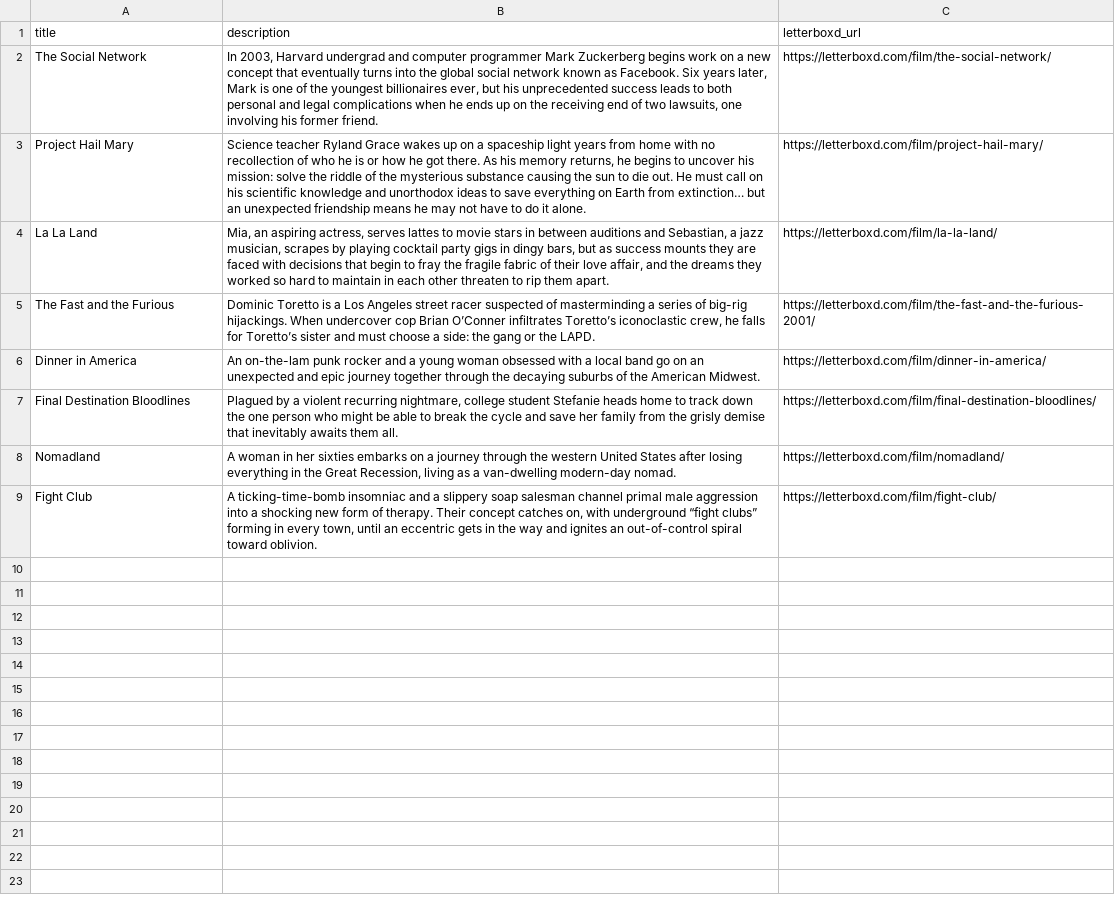
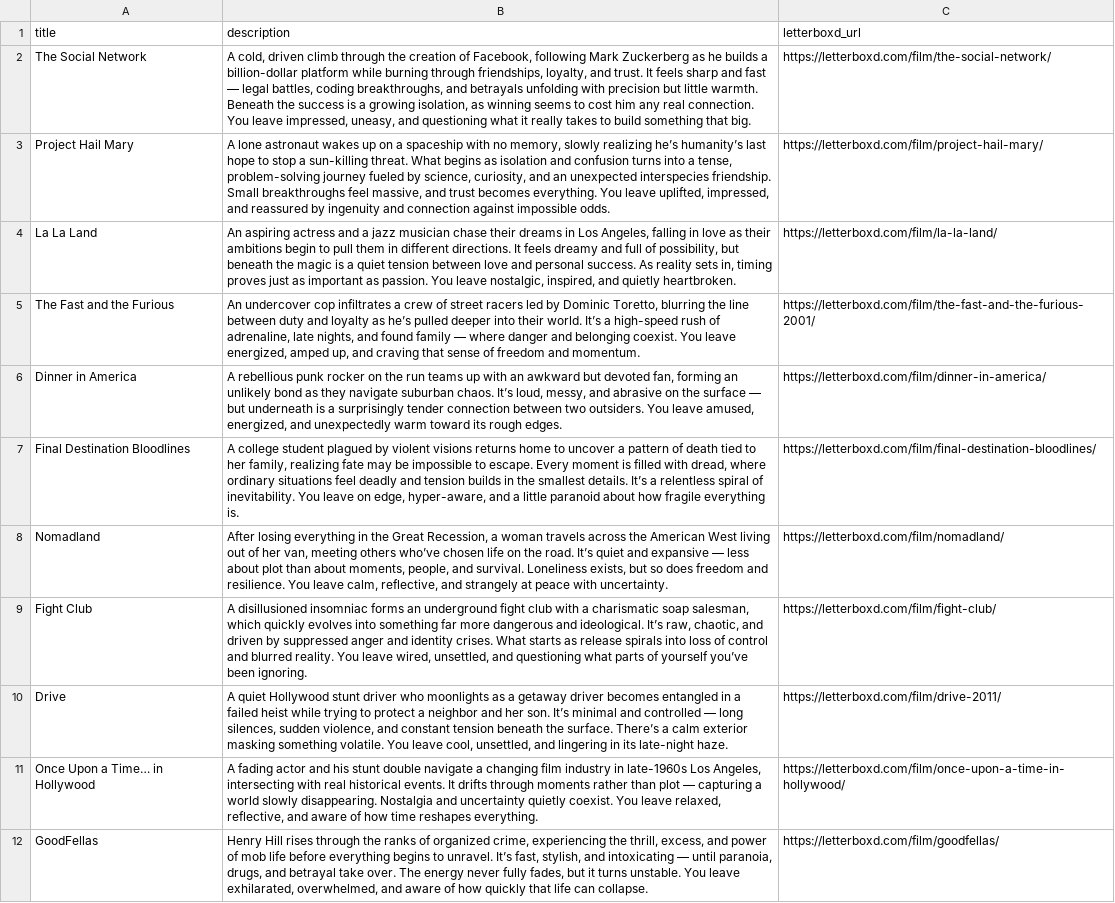
Before and after one commit to thebrianandrus/Movie-Recommendations-by-Brian, a CSV file: movies.csv, drawn as a sheet; the diff names each change by its address in the sheet, - before the commit and + after, or states it on an @@ line.

Commit message:
Add files via upload

```diff
--- a/movies.csv
+++ b/movies.csv
-B2 (description): In 2003, Harvard undergrad and computer programmer Mark Zuckerberg begins work on a new concept that eventually turns into the global social network known as Facebook. Six years later, Mark is one of the youngest billionaires ever, but his unprecedented success leads to both personal and legal complications when he ends up on the receiving end of two lawsuits, one involving his former friend.
+B2 (description): A cold, driven climb through the creation of Facebook, following Mark Zuckerberg as he builds a billion-dollar platform while burning through friendships, loyalty, and trust. It feels sharp and fast — legal battles, coding breakthroughs, and betrayals unfolding with precision but little warmth. Beneath the success is a growing isolation, as winning seems to cost him any real connection. You leave impressed, uneasy, and questioning what it really takes to build something that big.
-B3 (description): Science teacher Ryland Grace wakes up on a spaceship light years from home with no recollection of who he is or how he got there. As his memory returns, he begins to uncover his mission: solve the riddle of the mysterious substance causing the sun to die out. He must call on his scientific knowledge and unorthodox ideas to save everything on Earth from extinction… but an unexpected friendship means he may not have to do it alone.
+B3 (description): A lone astronaut wakes up on a spaceship with no memory, slowly realizing he’s humanity’s last hope to stop a sun-killing threat. What begins as isolation and confusion turns into a tense, problem-solving journey fueled by science, curiosity, and an unexpected interspecies friendship. Small breakthroughs feel massive, and trust becomes everything. You leave uplifted, impressed, and reassured by ingenuity and connection against impossible odds.
-B4 (description): Mia, an aspiring actress, serves lattes to movie stars in between auditions and Sebastian, a jazz musician, scrapes by playing cocktail party gigs in dingy bars, but as success mounts they are faced with decisions that begin to fray the fragile fabric of their love affair, and the dreams they worked so hard to maintain in each other threaten to rip them apart.
+B4 (description): An aspiring actress and a jazz musician chase their dreams in Los Angeles, falling in love as their ambitions begin to pull them in different directions. It feels dreamy and full of possibility, but beneath the magic is a quiet tension between love and personal success. As reality sets in, timing proves just as important as passion. You leave nostalgic, inspired, and quietly heartbroken.
-B5 (description): Dominic Toretto is a Los Angeles street racer suspected of masterminding a series of big-rig hijackings. When undercover cop Brian O’Conner infiltrates Toretto’s iconoclastic crew, he falls for Toretto’s sister and must choose a side: the gang or the LAPD.
+B5 (description): An undercover cop infiltrates a crew of street racers led by Dominic Toretto, blurring the line between duty and loyalty as he’s pulled deeper into their world. It’s a high-speed rush of adrenaline, late nights, and found family — where danger and belonging coexist. You leave energized, amped up, and craving that sense of freedom and momentum.
-B6 (description): An on-the-lam punk rocker and a young woman obsessed with a local band go on an unexpected and epic journey together through the decaying suburbs of the American Midwest.
+B6 (description): A rebellious punk rocker on the run teams up with an awkward but devoted fan, forming an unlikely bond as they navigate suburban chaos. It’s loud, messy, and abrasive on the surface — but underneath is a surprisingly tender connection between two outsiders. You leave amused, energized, and unexpectedly warm toward its rough edges.
-B7 (description): Plagued by a violent recurring nightmare, college student Stefanie heads home to track down the one person who might be able to break the cycle and save her family from the grisly demise that inevitably awaits them all.
+B7 (description): A college student plagued by violent visions returns home to uncover a pattern of death tied to her family, realizing fate may be impossible to escape. Every moment is filled with dread, where ordinary situations feel deadly and tension builds in the smallest details. It’s a relentless spiral of inevitability. You leave on edge, hyper-aware, and a little paranoid about how fragile everything is.
-B8 (description): A woman in her sixties embarks on a journey through the western United States after losing everything in the Great Recession, living as a van-dwelling modern-day nomad.
+B8 (description): After losing everything in the Great Recession, a woman travels across the American West living out of her van, meeting others who’ve chosen life on the road. It’s quiet and expansive — less about plot than about moments, people, and survival. Loneliness exists, but so does freedom and resilience. You leave calm, reflective, and strangely at peace with uncertainty.
-B9 (description): A ticking-time-bomb insomniac and a slippery soap salesman channel primal male aggression into a shocking new form of therapy. Their concept catches on, with underground “fight clubs” forming in every town, until an eccentric gets in the way and ignites an out-of-control spiral toward oblivion.
+B9 (description): A disillusioned insomniac forms an underground fight club with a charismatic soap salesman, which quickly evolves into something far more dangerous and ideological. It’s raw, chaotic, and driven by suppressed anger and identity crises. What starts as release spirals into loss of control and blurred reality. You leave wired, unsettled, and questioning what parts of yourself you’ve been ignoring.
+row 10: Drive | A quiet Hollywood stunt driver who moonlights as a getaway driver becomes entangled in a failed heist while trying to protect a neighbor and her son. It’s minimal and controlled — long silences, sudden violence, and constant tension beneath the surface. There’s a calm exterior masking something volatile. You leave cool, unsettled, and lingering in its late-night haze. | https://letterboxd.com/film/drive-2011/
+row 11: Once Upon a Time… in Hollywood | A fading actor and his stunt double navigate a changing film industry in late-1960s Los Angeles, intersecting with real historical events. It drifts through moments rather than plot — capturing a world slowly disappearing. Nostalgia and uncertainty quietly coexist. You leave relaxed, reflective, and aware of how time reshapes everything. | https://letterboxd.com/film/once-upon-a-time-in-hollywood/
+row 12: GoodFellas | Henry Hill rises through the ranks of organized crime, experiencing the thrill, excess, and power of mob life before everything begins to unravel. It’s fast, stylish, and intoxicating — until paranoia, drugs, and betrayal take over. The energy never fully fades, but it turns unstable. You leave exhilarated, overwhelmed, and aware of how quickly that life can collapse. | https://letterboxd.com/film/goodfellas/
```
